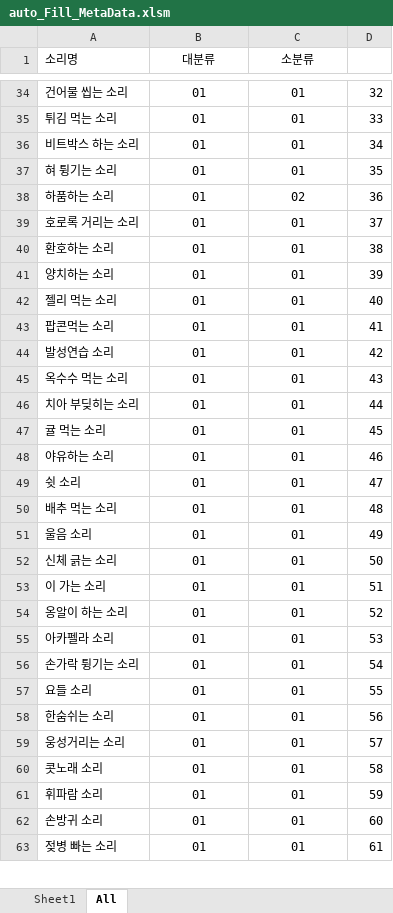
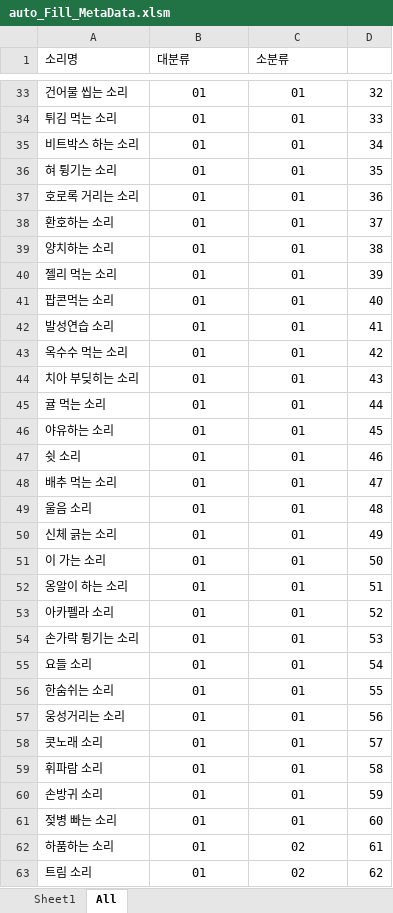
Before and after one commit to miraclelee0613/Toy_Proejct, an Excel workbook: VBA.Excel/auto_Fill_MetaData.xlsm, sheet All, drawn as a sheet; only a part is shown, gaps mark what is left out; values as stored, in another font and other column widths than the file's, no borders; charts and pictures not drawn; removed rows and columns are numbered as before the commit, all else as after; the diff covers the shown part only; the diff names each change by its address in the sheet, - before the commit and + after, or states it on an @@ line.

```diff
--- a/VBA.Excel/auto_Fill_MetaData.xlsm (sheet All)
+++ b/VBA.Excel/auto_Fill_MetaData.xlsm (sheet All)
-A1:A2 merged
-B1:C1 alignment: center
+B1:C1 alignment: left
-B1:B2 merged
-C1:C2 merged
-D1:D2 merged
-row 38: 하품하는 소리 | 01 | 02 | 36
-D37: 37
+D37: 36
-D38: 38
+D38: 37
-D39: 39
+D39: 38
-D40: 40
+D40: 39
-D41: 41
+D41: 40
-D42: 42
+D42: 41
-D43: 43
+D43: 42
-D44: 44
+D44: 43
-D45: 45
+D45: 44
-D46: 46
+D46: 45
-D47: 47
+D47: 46
-D48: 48
+D48: 47
-D49: 49
+D49: 48
-D50: 50
+D50: 49
-D51: 51
+D51: 50
-D52: 52
+D52: 51
-D53: 53
+D53: 52
-D54: 54
+D54: 53
-D55: 55
+D55: 54
-D56: 56
+D56: 55
-D57: 57
+D57: 56
-D58: 58
+D58: 57
-D59: 59
+D59: 58
-D60: 60
+D60: 59
-D61: 61
+D61: 60
+row 62: 하품하는 소리 | 01 | 02 | 61
+row 63: 트림 소리 | 01 | 02 | 62
```
Also changed, not shown: 38 added rows, 30 removed rows and 151 edited cells elsewhere in this sheet, sheet Sheet1, charts or pictures, 1 other file.
